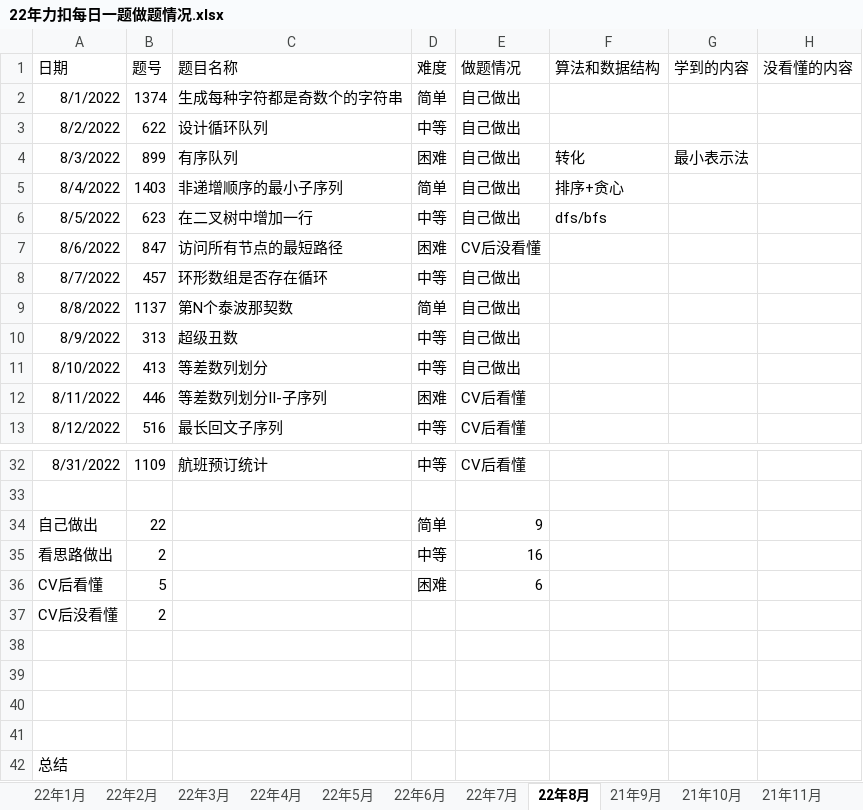
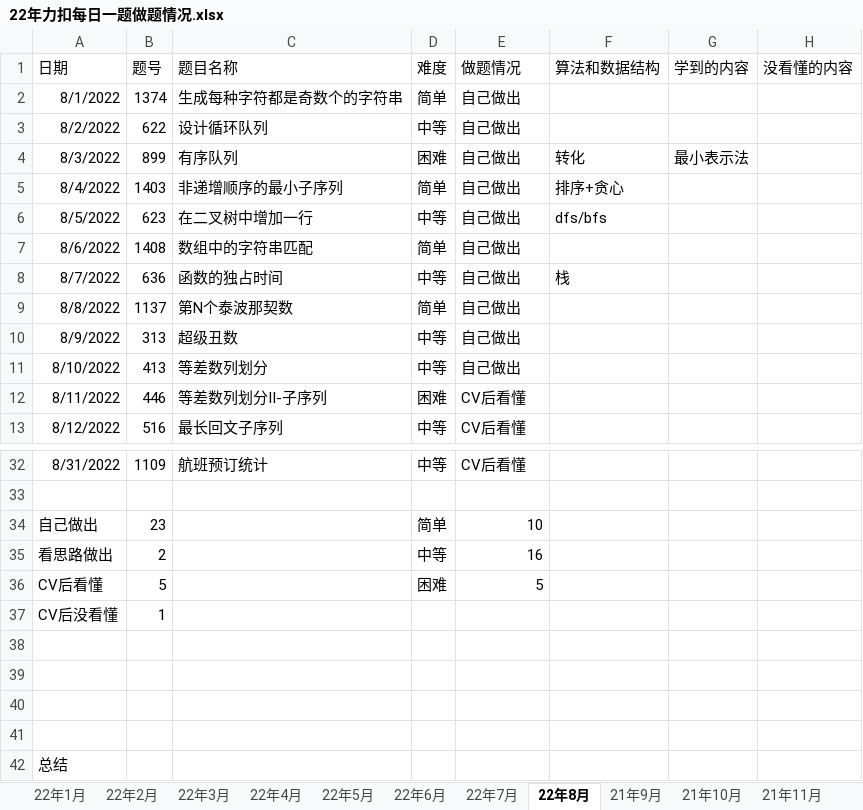
Before and after one commit to S-N-O-R-L-A-X/leetcode, an Excel workbook: 22年力扣每日一题做题情况.xlsx, sheet 22年8月, drawn as a sheet; only a part is shown, gaps mark what is left out; values as stored, in another font and other column widths than the file's, no borders; charts and pictures not drawn; the diff names each change by its address in the sheet, - before the commit and + after, or states it on an @@ line.

Commit message:
8-7

```diff
--- a/22年力扣每日一题做题情况.xlsx (sheet 22年8月)
+++ b/22年力扣每日一题做题情况.xlsx (sheet 22年8月)
-B7 (题号): 847
+B7 (题号): 1408
-C7 (题目名称): 访问所有节点的最短路径
+C7 (题目名称): 数组中的字符串匹配
-D7 (难度): 困难
+D7 (难度): 简单
-E7 (做题情况): CV后没看懂
+E7 (做题情况): 自己做出
-B8 (题号): 457
+B8 (题号): 636
-C8 (题目名称): 环形数组是否存在循环
+C8 (题目名称): 函数的独占时间
-F8 (算法和数据结构): (empty)
+F8 (算法和数据结构): 栈
-B34 (题号): 22
+B34 (题号): 23
-E34 (做题情况): 9
+E34 (做题情况): 10
-E36 (做题情况): 6
+E36 (做题情况): 5
-B37 (题号): 2
+B37 (题号): 1
```
Also changed, not shown: sheet 汇总, charts or pictures.
